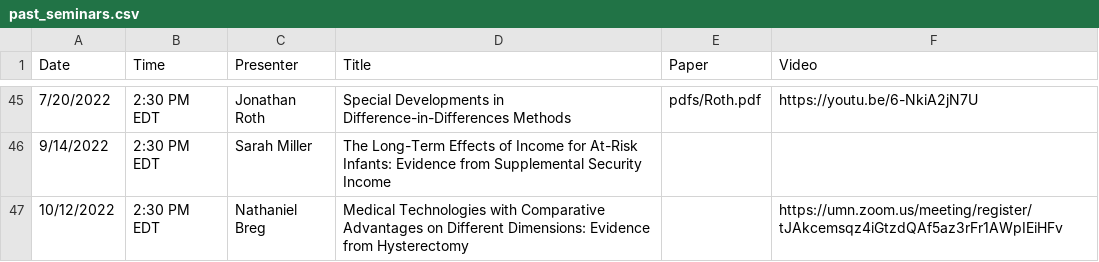
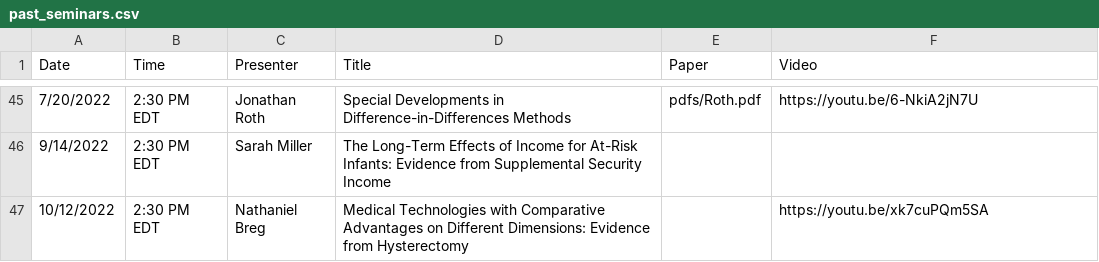
Before and after one commit to ernbilen/EHEC-website, a CSV file: _data/past_seminars.csv, drawn as a sheet; only a part is shown, gaps mark what is left out; the diff names each change by its address in the sheet, - before the commit and + after, or states it on an @@ line.

```diff
--- a/_data/past_seminars.csv
+++ b/_data/past_seminars.csv
-F47 (Video): https://umn.zoom.us/meeting/register/tJAkcemsqz4iGtzdQAf5az3rFr1AWpIEiHFv
+F47 (Video): https://youtu.be/xk7cuPQm5SA
```
Also changed, not shown: _data/main_page.csv, _data/schedule.csv.
